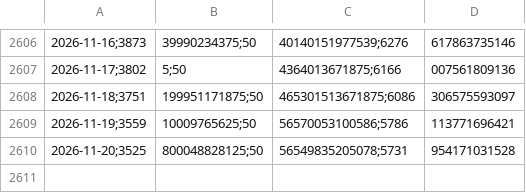
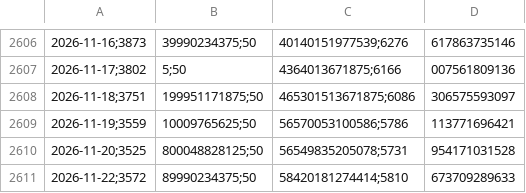
Before and after one commit to Erdoganozturk/altin-bulut-motoru, a CSV file: altin_tarihsel_veri.csv, drawn as a sheet; only a part is shown, gaps mark what is left out; the diff names each change by its address in the sheet, - before the commit and + after, or states it on an @@ line.

```diff
--- a/altin_tarihsel_veri.csv
+++ b/altin_tarihsel_veri.csv
+row 2611: 2026-11-22;3572 | 89990234375;50 | 58420181274414;5810 | 673709289633
```
Also changed, not shown: saatlik_tahmin_log.csv, 1 other file.
